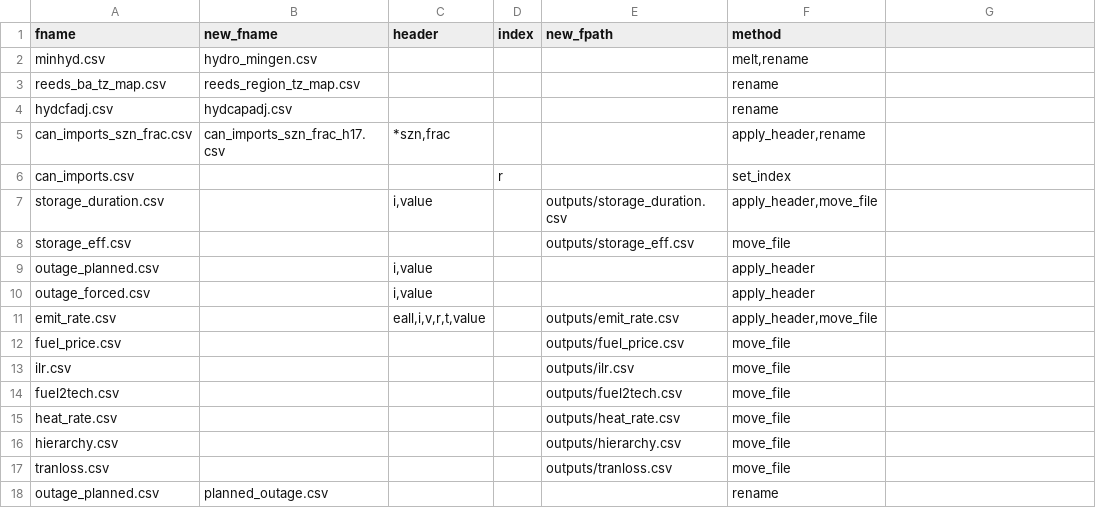
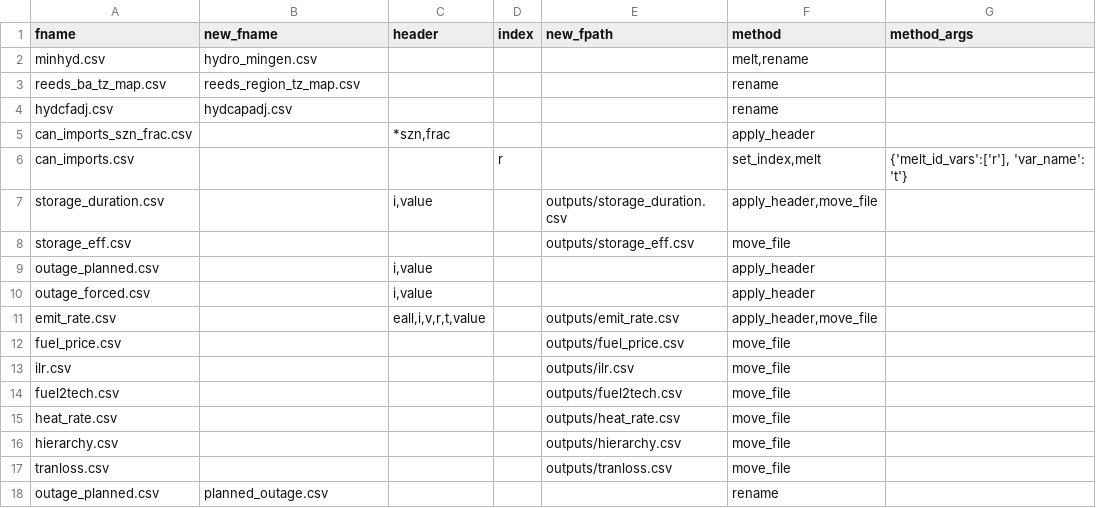
Before and after one commit to NREL/R2X, a CSV file: src/r2x/upgrader/file_tracker.csv, drawn as a sheet.

Commit message:
fix: Compatibility fixes for standard scenarios (#62)
List of changes:
- New feature-flag called `daily-budgets` that decompose the months
budgets into daily
- Added monthly budget decomposition,
- Added `imports.py` plugin that add imports representation on ReEDS,
- Added new default reports for PLEXOS,
- Added new methods to `ReEDSParser` that separates the construction of
hydro profiles and ratings,
- Added new technology mappings for `reeds_input.json`,
- Added new entry on `reeds_us_mapping.json` to capture imports,
- Added serialization for `active_power_flow_limits`,
- Added new `EmissionType` enum,
- Added new entry to `file_tracker.csv` to add index and melt
`can_imports.csv` from ReEDS,

Fixes #61 #63

```diff
--- a/src/r2x/upgrader/file_tracker.csv
+++ b/src/r2x/upgrader/file_tracker.csv
@@ -1,2 +1,2 @@
-fname,new_fname,header,index,new_fpath,method
+fname,new_fname,header,index,new_fpath,method,method_args
 minhyd.csv,hydro_mingen.csv,,,,"melt,rename"
@@ -4,4 +4,4 @@ reeds_ba_tz_map.csv,reeds_region_tz_map.csv,,,,rename
 hydcfadj.csv,hydcapadj.csv,,,,rename
-can_imports_szn_frac.csv,can_imports_szn_frac_h17.csv,"*szn,frac",,,"apply_header,rename"
-can_imports.csv,,,r,,set_index
+can_imports_szn_frac.csv,,"*szn,frac",,,apply_header
+can_imports.csv,,,r,,"set_index,melt","{'melt_id_vars':['r'], 'var_name': 't'}"
 storage_duration.csv,,"i,value",,outputs/storage_duration.csv,"apply_header,move_file"
```
Also changed, not shown: 14 other files.
